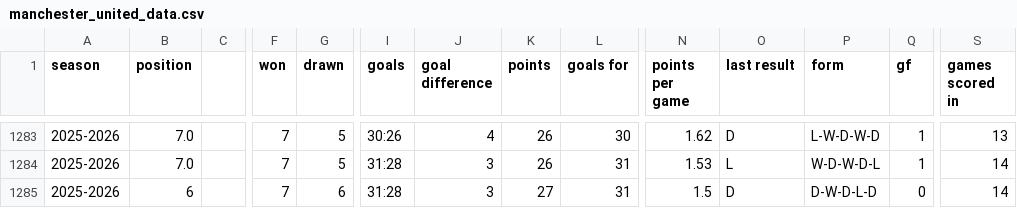
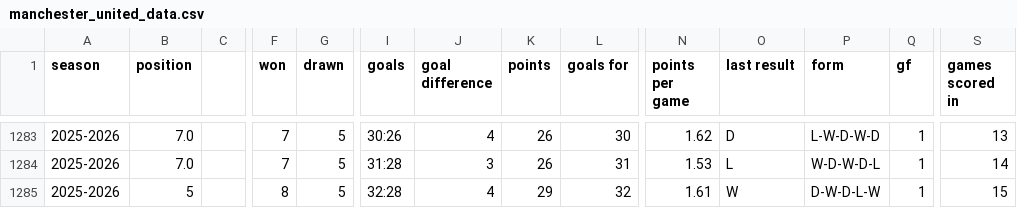
Before and after one commit to DThCodes/test, a CSV file: manchester_united_data.csv, drawn as a sheet; only a part is shown, gaps mark what is left out; the diff names each change by its address in the sheet, - before the commit and + after, or states it on an @@ line.

```diff
--- a/manchester_united_data.csv
+++ b/manchester_united_data.csv
-B1285 (position): 6
+B1285 (position): 5
-F1285 (won): 7
+F1285 (won): 8
-G1285 (drawn): 6
+G1285 (drawn): 5
-I1285 (goals): 31:28
+I1285 (goals): 32:28
-J1285 (goal difference): 3
+J1285 (goal difference): 4
-K1285 (points): 27
+K1285 (points): 29
-L1285 (goals for): 31
+L1285 (goals for): 32
-N1285 (points per game): 1.5
+N1285 (points per game): 1.61
-O1285 (last result): D
+O1285 (last result): W
-P1285 (form): D-W-D-L-D
+P1285 (form): D-W-D-L-W
-Q1285 (gf): 0
+Q1285 (gf): 1
-S1285 (games scored in): 14
+S1285 (games scored in): 15
```
Also changed, not shown: manchester_united_data_sheets.csv.
